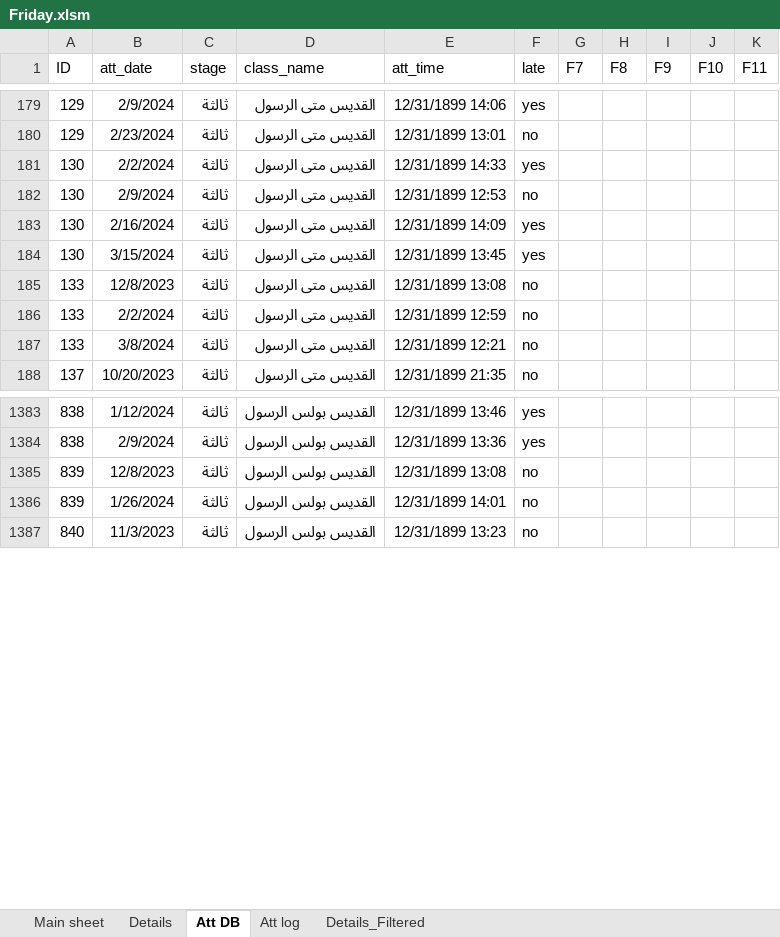
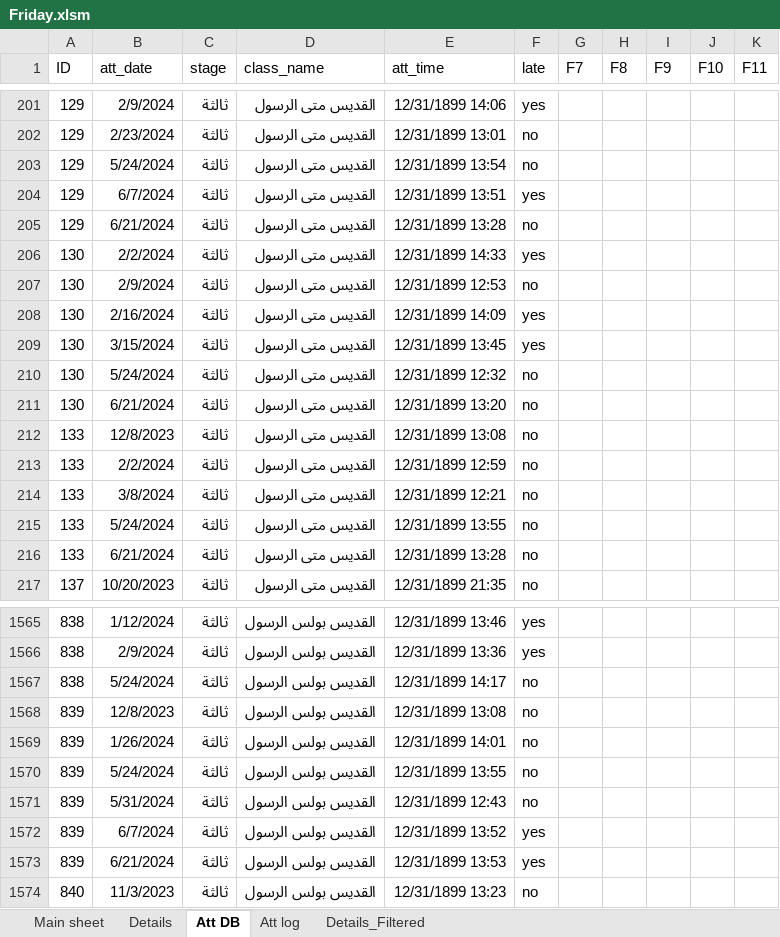
Before and after one commit to KyrillosMorgan/preparatory, an Excel workbook: Tools/Friday.xlsm, sheet Att DB, drawn as a sheet; only a part is shown, gaps mark what is left out; values as stored, in another font and other column widths than the file's, no borders; table styles not drawn; the diff covers the shown part only; the diff names each change by its address in the sheet, - before the commit and + after, or states it on an @@ line.

```diff
--- a/Tools/Friday.xlsm (sheet Att DB)
+++ b/Tools/Friday.xlsm (sheet Att DB)
+row 203: 129 | 5/24/2024 | ثالثة | القديس متى الرسول | 12/31/1899 13:54 | no
+row 204: 129 | 6/7/2024 | ثالثة | القديس متى الرسول | 12/31/1899 13:51 | yes
+row 205: 129 | 6/21/2024 | ثالثة | القديس متى الرسول | 12/31/1899 13:28 | no
+row 210: 130 | 5/24/2024 | ثالثة | القديس متى الرسول | 12/31/1899 12:32 | no
+row 211: 130 | 6/21/2024 | ثالثة | القديس متى الرسول | 12/31/1899 13:20 | no
+row 215: 133 | 5/24/2024 | ثالثة | القديس متى الرسول | 12/31/1899 13:55 | no
+row 216: 133 | 6/21/2024 | ثالثة | القديس متى الرسول | 12/31/1899 13:28 | no
+row 1567: 838 | 5/24/2024 | ثالثة | القديس بولس الرسول | 12/31/1899 14:17 | no
+row 1570: 839 | 5/24/2024 | ثالثة | القديس بولس الرسول | 12/31/1899 13:55 | no
+row 1571: 839 | 5/31/2024 | ثالثة | القديس بولس الرسول | 12/31/1899 12:43 | no
+row 1572: 839 | 6/7/2024 | ثالثة | القديس بولس الرسول | 12/31/1899 13:52 | yes
+row 1573: 839 | 6/21/2024 | ثالثة | القديس بولس الرسول | 12/31/1899 13:53 | yes
```
Also changed, not shown: 202 added rows elsewhere in this sheet, sheet Att log, sheet Details, sheet Details_Filtered, sheet Main sheet, charts or pictures, 1 other file.
